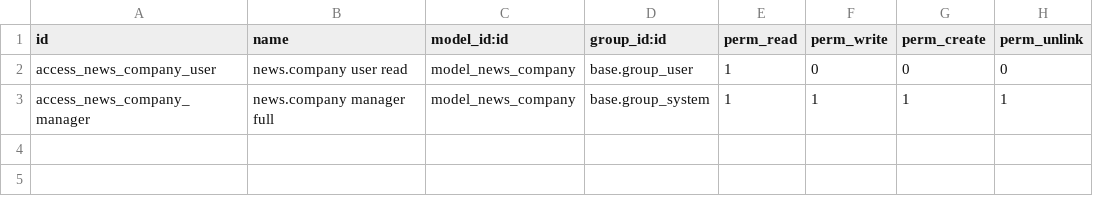
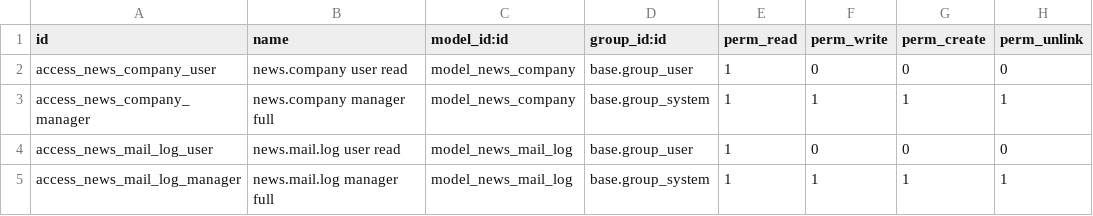
Before and after one commit to Makhanbet-Alikhan/news_addon, a CSV file: dpf_news_mail/security/ir.model.access.csv, drawn as a sheet.

Commit message:
feat: add mail log model + send log tab + fix email sending with error capture

```diff
--- a/dpf_news_mail/security/ir.model.access.csv
+++ b/dpf_news_mail/security/ir.model.access.csv
@@ -3 +3,3 @@ access_news_company_user,news.company user read,model_news_company,base.group_us
 access_news_company_manager,news.company manager full,model_news_company,base.group_system,1,1,1,1
+access_news_mail_log_user,news.mail.log user read,model_news_mail_log,base.group_user,1,0,0,0
+access_news_mail_log_manager,news.mail.log manager full,model_news_mail_log,base.group_system,1,1,1,1
```
Also changed, not shown: 4 other files.
